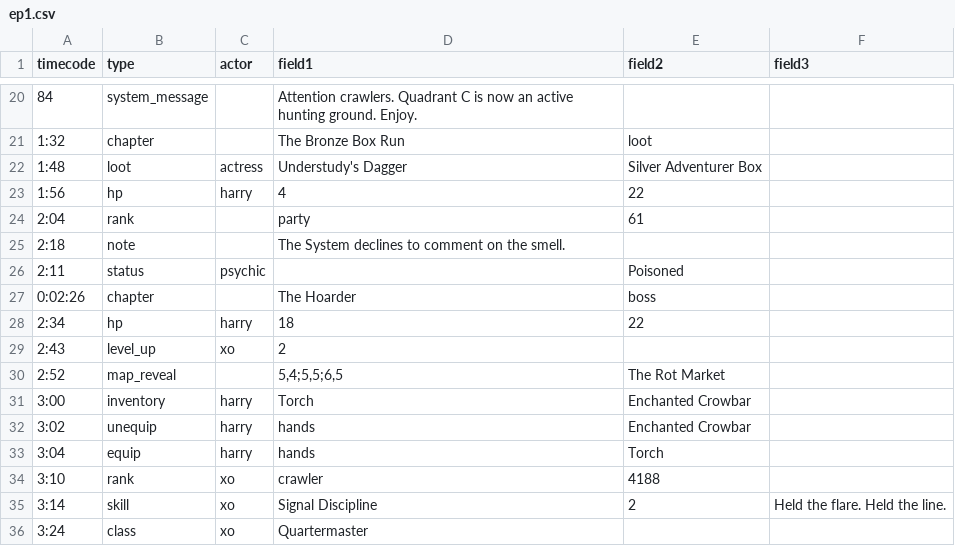
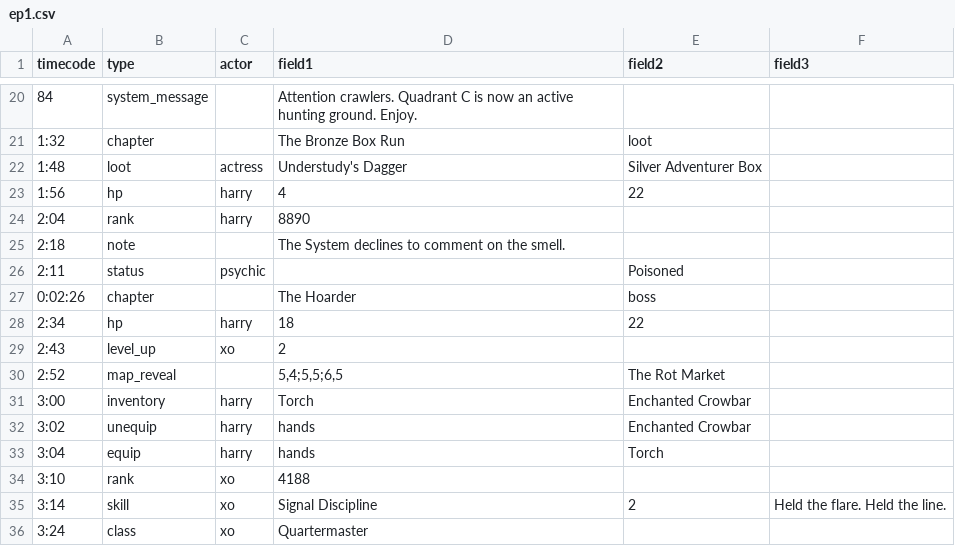
Before and after one commit to BastionFennell/dcc-watch-hub, a CSV file: scripts/samples/ep1.csv, drawn as a sheet; only a part is shown, gaps mark what is left out.

```diff
--- a/scripts/samples/ep1.csv
+++ b/scripts/samples/ep1.csv
@@ -23,3 +23,3 @@ timecode,type,actor,field1,field2,field3
 1:56,hp,harry,4,22,
-2:04,rank,,party,61,
+2:04,rank,harry,8890,,
 2:18,note,,The System declines to comment on the smell.,,
@@ -33,3 +33,3 @@ timecode,type,actor,field1,field2,field3
 3:04,equip,harry,hands,Torch,
-3:10,rank,xo,crawler,4188,
+3:10,rank,xo,4188,,
 3:14,skill,xo,Signal Discipline,2,Held the flare. Held the line.
```
Also changed, not shown: scripts/samples/ep1-broken.csv, scripts/samples/ep1-error.csv, 52 other files.
